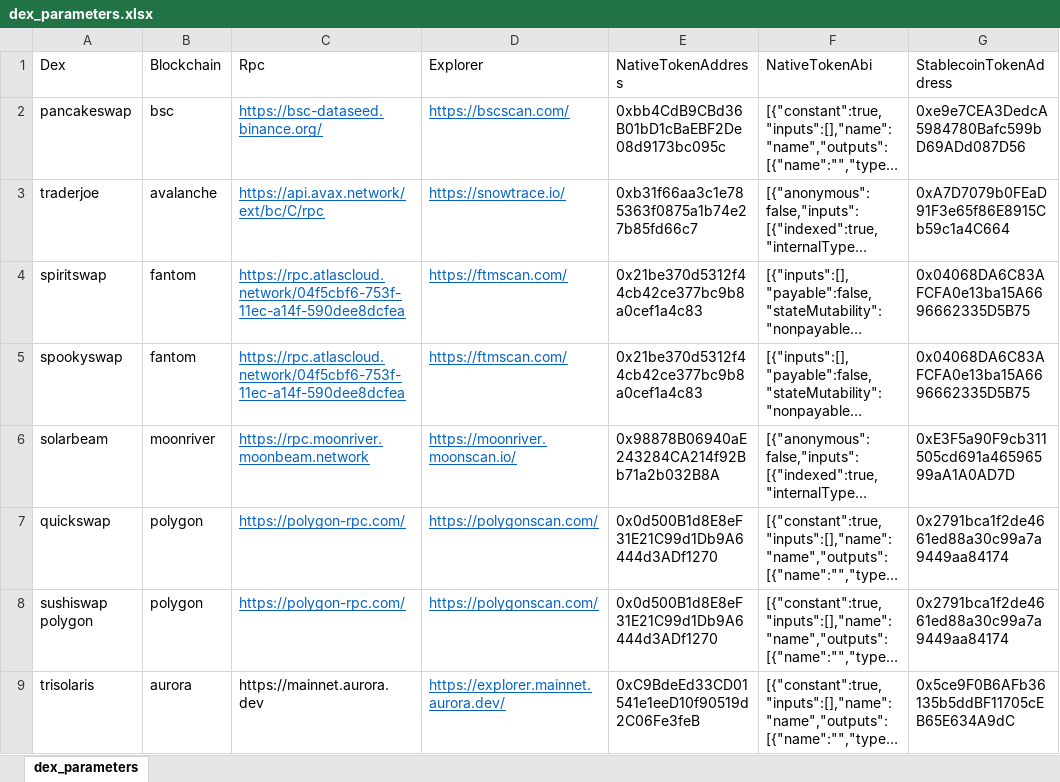
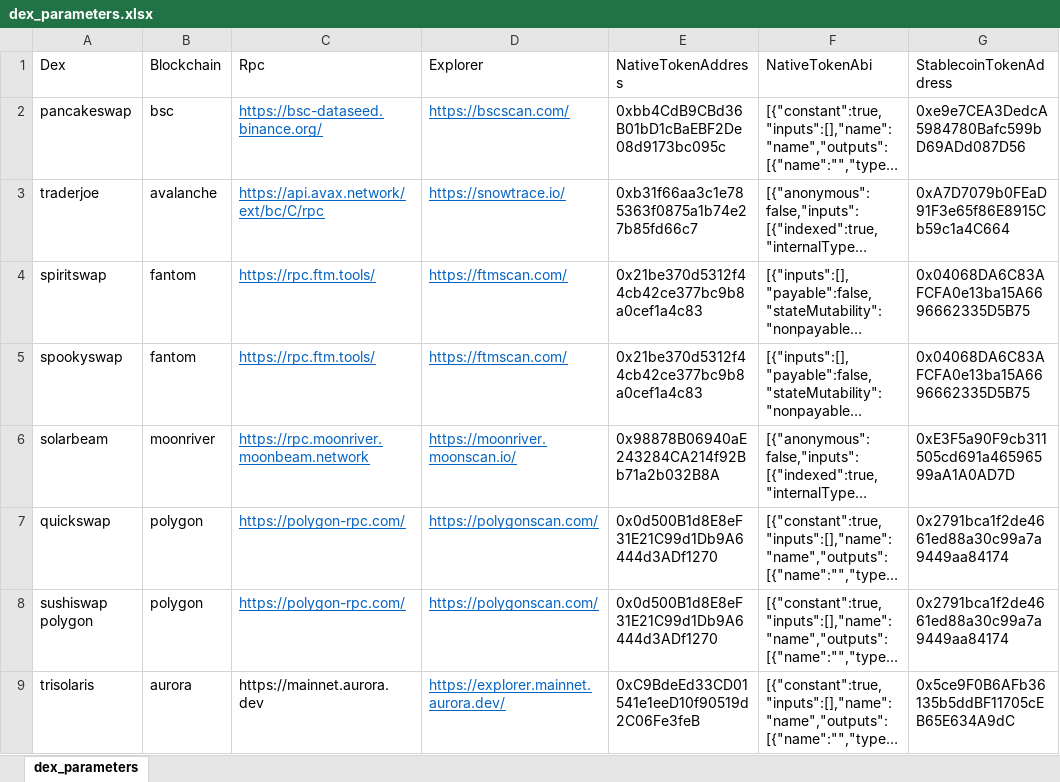
Before and after one commit to soksay/buyTokenOnDex, an Excel workbook: dex_parameters.xlsx, sheet dex_parameters, drawn as a sheet; only a part is shown; long unchanged cells end in …; values as stored, in another font and other column widths than the file's, no borders; the diff names each change by its address in the sheet, - before the commit and + after, or states it on an @@ line.

Commit message:
Add files via upload

```diff
--- a/dex_parameters.xlsx (sheet dex_parameters)
+++ b/dex_parameters.xlsx (sheet dex_parameters)
-C4:C5 (Rpc): https://rpc.atlascloud.network/04f5cbf6-753f-11ec-a14f-590dee8dcfea
+C4:C5 (Rpc): https://rpc.ftm.tools/
```
